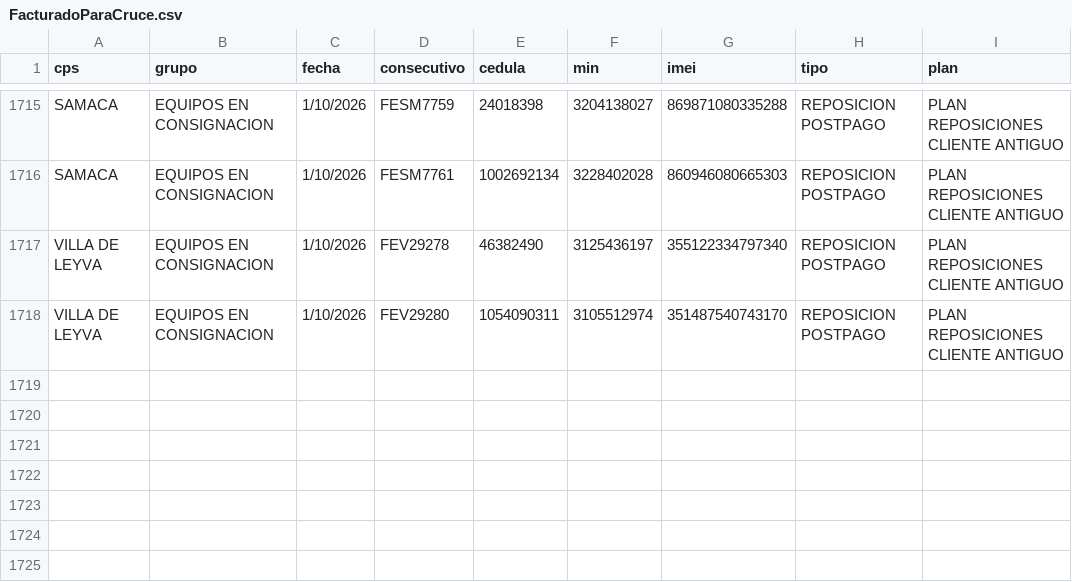
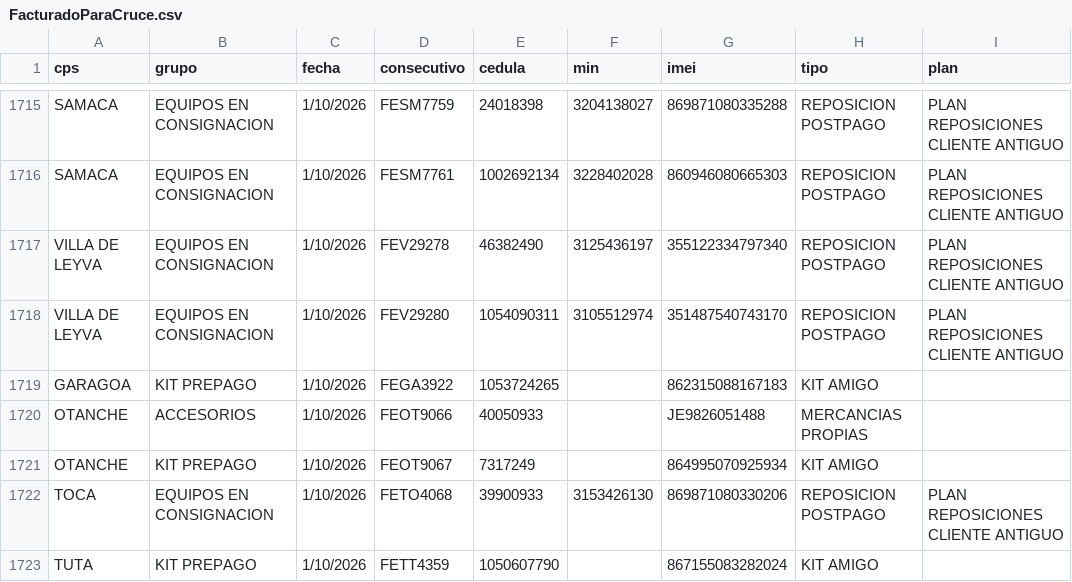
Before and after one commit to lubernu/prueba, a CSV file: FacturadoParaCruce.csv, drawn as a sheet; only a part is shown, gaps mark what is left out; the diff names each change by its address in the sheet, - before the commit and + after, or states it on an @@ line.

Commit message:
Actualización automática: FacturadoParaCruce.csv

```diff
--- a/FacturadoParaCruce.csv
+++ b/FacturadoParaCruce.csv
+row 1719: GARAGOA | KIT PREPAGO | 1/10/2026 | FEGA3922 | 1053724265 |  | 862315088167183 | KIT AMIGO
+row 1720: OTANCHE | ACCESORIOS | 1/10/2026 | FEOT9066 | 40050933 |  | JE9826051488 | MERCANCIAS PROPIAS
+row 1721: OTANCHE | KIT PREPAGO | 1/10/2026 | FEOT9067 | 7317249 |  | 864995070925934 | KIT AMIGO
+row 1722: TOCA | EQUIPOS EN CONSIGNACION | 1/10/2026 | FETO4068 | 39900933 | 3153426130 | 869871080330206 | REPOSICION POSTPAGO | PLAN REPOSICIONES CLIENTE ANTIGUO
+row 1723: TUTA | KIT PREPAGO | 1/10/2026 | FETT4359 | 1050607790 |  | 867155083282024 | KIT AMIGO
```
